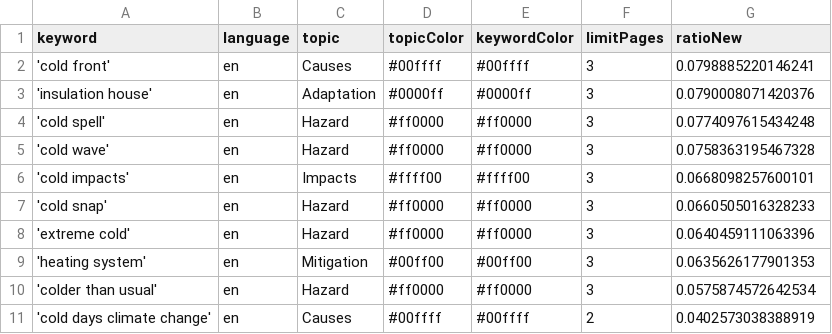
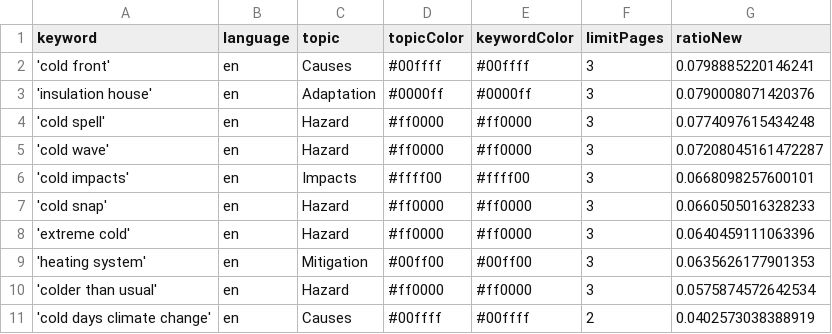
Before and after one commit to JW-news/ColdIsComing, a CSV file: keywords.csv, drawn as a sheet.

```diff
--- a/keywords.csv
+++ b/keywords.csv
@@ -4,3 +4,3 @@ keyword,language,topic,topicColor,keywordColor,limitPages,ratioNew
 'cold spell',en,Hazard,#ff0000,#ff0000,3,0.0774097615434248
-'cold wave',en,Hazard,#ff0000,#ff0000,3,0.0758363195467328
+'cold wave',en,Hazard,#ff0000,#ff0000,3,0.07208045161472287
 'cold impacts',en,Impacts,#ffff00,#ffff00,3,0.0668098257600101
```
Also changed, not shown: csv/news_2026_03.csv.
